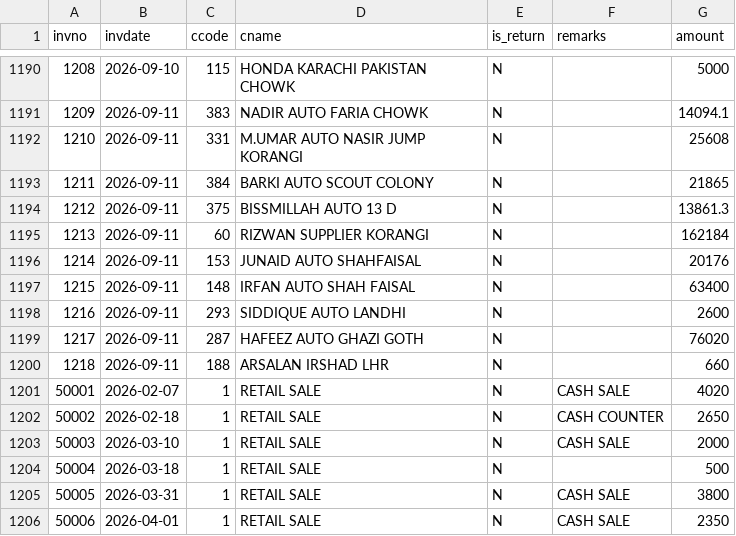
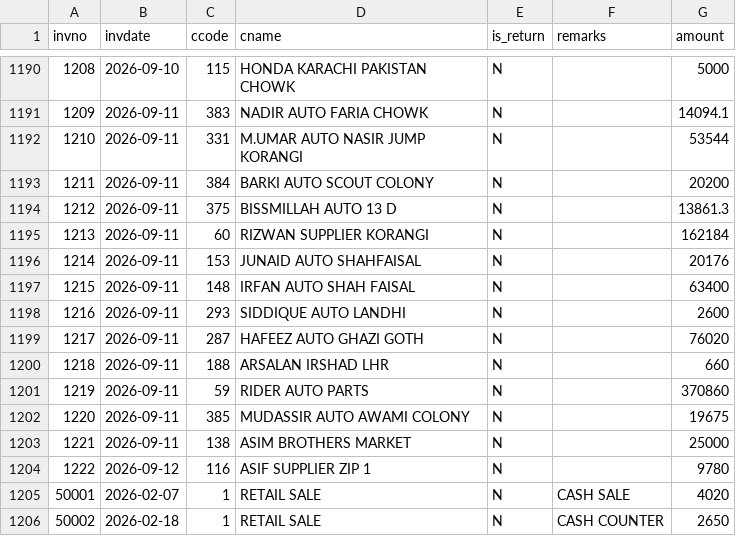
Before and after one commit to ahmedvohrra/zip1_naveed_daily_EXPORT, a CSV file: invoices.csv, drawn as a sheet; only a part is shown, gaps mark what is left out; the shorter side is filled out with more unchanged rows.

```diff
--- a/invoices.csv
+++ b/invoices.csv
@@ -1191,4 +1191,4 @@ invno,invdate,ccode,cname,is_return,remarks,amount
 1209,2026-09-11,383,NADIR AUTO FARIA CHOWK,N,,14094.1
-1210,2026-09-11,331,M.UMAR AUTO NASIR JUMP KORANGI,N,,25608
-1211,2026-09-11,384,BARKI AUTO SCOUT COLONY,N,,21865
+1210,2026-09-11,331,M.UMAR AUTO NASIR JUMP KORANGI,N,,53544
+1211,2026-09-11,384,BARKI AUTO SCOUT COLONY,N,,20200
 1212,2026-09-11,375,BISSMILLAH AUTO 13 D,N,,13861.3
@@ -1200,2 +1200,6 @@ invno,invdate,ccode,cname,is_return,remarks,amount
 1218,2026-09-11,188,ARSALAN IRSHAD LHR,N,,660
+1219,2026-09-11,59,RIDER AUTO PARTS,N,,370860
+1220,2026-09-11,385,MUDASSIR AUTO AWAMI COLONY,N,,19675
+1221,2026-09-11,138,ASIM BROTHERS MARKET,N,,25000
+1222,2026-09-12,116,ASIF SUPPLIER ZIP 1,N,,9780
 50001,2026-02-07,1,RETAIL SALE,N,CASH SALE,4020
```
Also changed, not shown: customers.csv, invoice_lines.csv, 6 other files.
